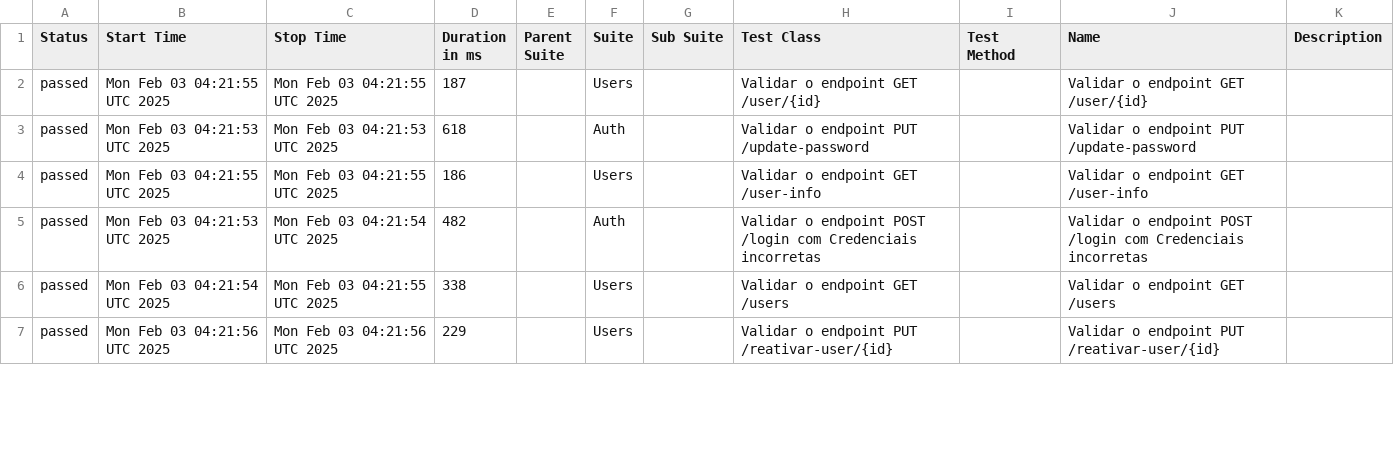
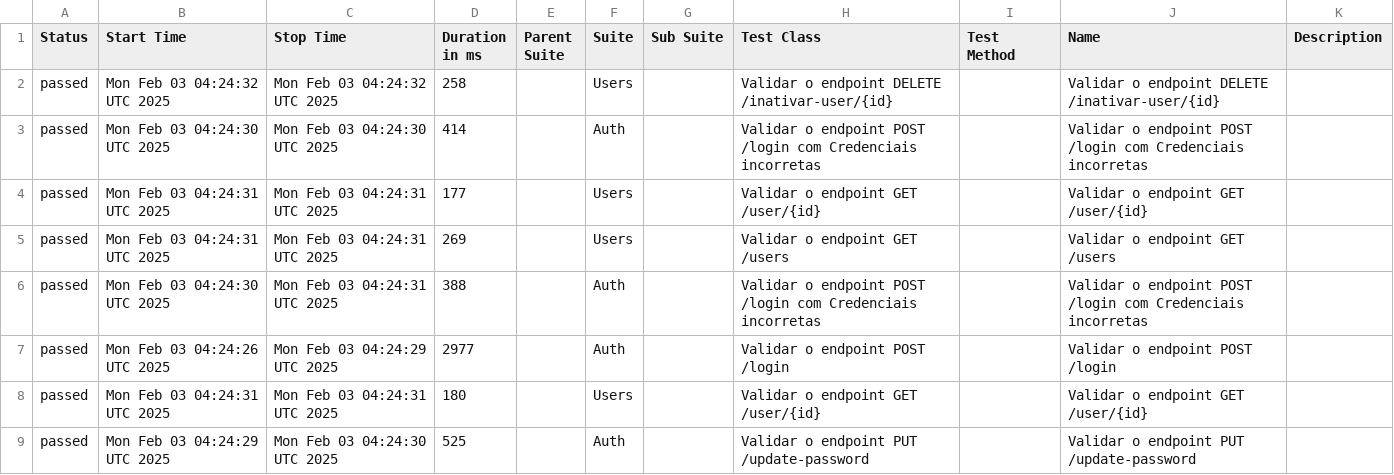
Before and after one commit to Pedrothh/automacao-api-rest-assured, a CSV file: data/suites.csv, drawn as a sheet; only a part is shown; the diff covers the shown part only.

```diff
--- a/data/suites.csv
+++ b/data/suites.csv
@@ -1,7 +1,9 @@
 "Status","Start Time","Stop Time","Duration in ms","Parent Suite","Suite","Sub Suite","Test Class","Test Method","Name","Description"
-"passed","Mon Feb 03 04:21:55 UTC 2025","Mon Feb 03 04:21:55 UTC 2025","187","","Users","","Validar o endpoint GET /user/{id}","","Validar o endpoint GET /user/{id}",""
-"passed","Mon Feb 03 04:21:53 UTC 2025","Mon Feb 03 04:21:53 UTC 2025","618","","Auth","","Validar o endpoint PUT /update-password","","Validar o endpoint PUT /update-password",""
-"passed","Mon Feb 03 04:21:55 UTC 2025","Mon Feb 03 04:21:55 UTC 2025","186","","Users","","Validar o endpoint GET /user-info","","Validar o endpoint GET /user-info",""
-"passed","Mon Feb 03 04:21:53 UTC 2025","Mon Feb 03 04:21:54 UTC 2025","482","","Auth","","Validar o endpoint POST /login com Credenciais incorretas","","Validar o endpoint POST /login com Credenciais incorretas",""
-"passed","Mon Feb 03 04:21:54 UTC 2025","Mon Feb 03 04:21:55 UTC 2025","338","","Users","","Validar o endpoint GET /users","","Validar o endpoint GET /users",""
-"passed","Mon Feb 03 04:21:56 UTC 2025","Mon Feb 03 04:21:56 UTC 2025","229","","Users","","Validar o endpoint PUT /reativar-user/{id}","","Validar o endpoint PUT /reativar-user/{id}",""
+"passed","Mon Feb 03 04:24:32 UTC 2025","Mon Feb 03 04:24:32 UTC 2025","258","","Users","","Validar o endpoint DELETE /inativar-user/{id}","","Validar o endpoint DELETE /inativar-user/{id}",""
+"passed","Mon Feb 03 04:24:30 UTC 2025","Mon Feb 03 04:24:30 UTC 2025","414","","Auth","","Validar o endpoint POST /login com Credenciais incorretas","","Validar o endpoint POST /login com Credenciais incorretas",""
+"passed","Mon Feb 03 04:24:31 UTC 2025","Mon Feb 03 04:24:31 UTC 2025","177","","Users","","Validar o endpoint GET /user/{id}","","Validar o endpoint GET /user/{id}",""
+"passed","Mon Feb 03 04:24:31 UTC 2025","Mon Feb 03 04:24:31 UTC 2025","269","","Users","","Validar o endpoint GET /users","","Validar o endpoint GET /users",""
+"passed","Mon Feb 03 04:24:30 UTC 2025","Mon Feb 03 04:24:31 UTC 2025","388","","Auth","","Validar o endpoint POST /login com Credenciais incorretas","","Validar o endpoint POST /login com Credenciais incorretas",""
+"passed","Mon Feb 03 04:24:26 UTC 2025","Mon Feb 03 04:24:29 UTC 2025","2977","","Auth","","Validar o endpoint POST /login","","Validar o endpoint POST /login",""
+"passed","Mon Feb 03 04:24:31 UTC 2025","Mon Feb 03 04:24:31 UTC 2025","180","","Users","","Validar o endpoint GET /user/{id}","","Validar o endpoint GET /user/{id}",""
+"passed","Mon Feb 03 04:24:29 UTC 2025","Mon Feb 03 04:24:30 UTC 2025","525","","Auth","","Validar o endpoint PUT /update-password","","Validar o endpoint PUT /update-password",""
```
Also changed, not shown: 2 removed rows and 10 edited cells elsewhere in this file, data/behaviors.csv, 48 other files.
